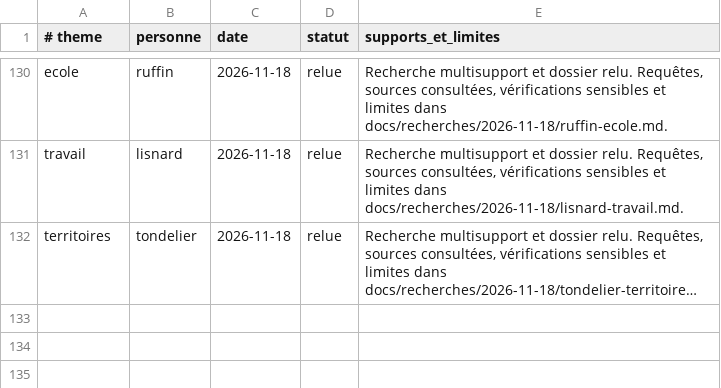
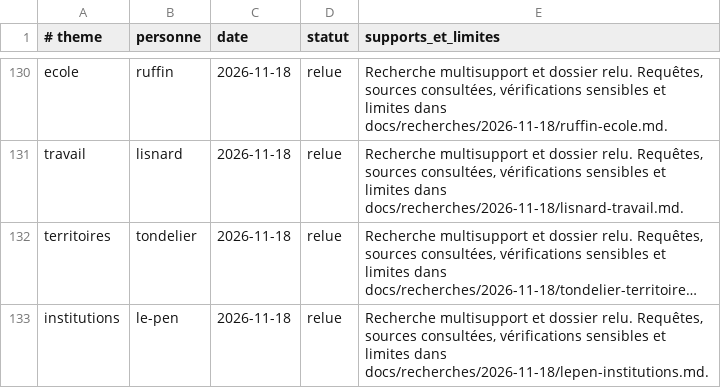
Before and after one commit to adrienconrath/pourquivoter, a TSV file: data/recherches.tsv, drawn as a sheet; only a part is shown, gaps mark what is left out; long unchanged cells end in …; the diff names each change by its address in the sheet, - before the commit and + after, or states it on an @@ line.

```diff
--- a/data/recherches.tsv
+++ b/data/recherches.tsv
+row 133: institutions | le-pen | 2026-11-18 | relue | Recherche multisupport et dossier relu. Requêtes, sources consultées, vérifications sensibles et limites dans docs/recherches/2026-11-18/lepen-institutions.md.
```
Also changed, not shown: data/audit-couverture.tsv, data/sources.tsv, 3 other files.
